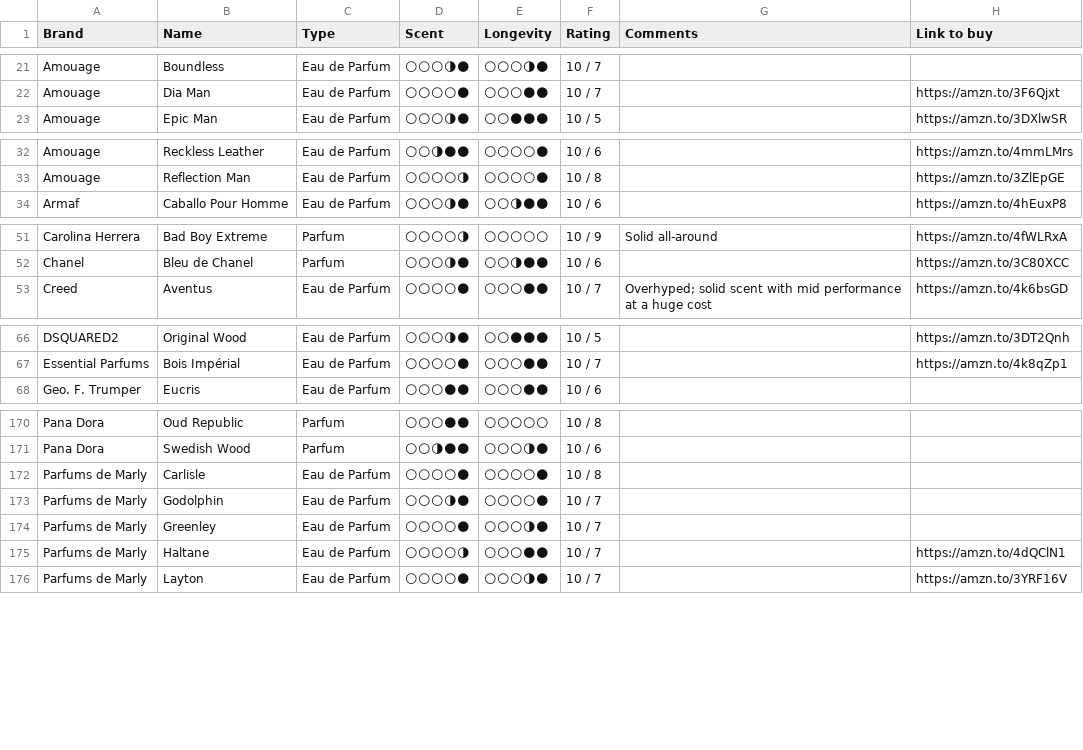
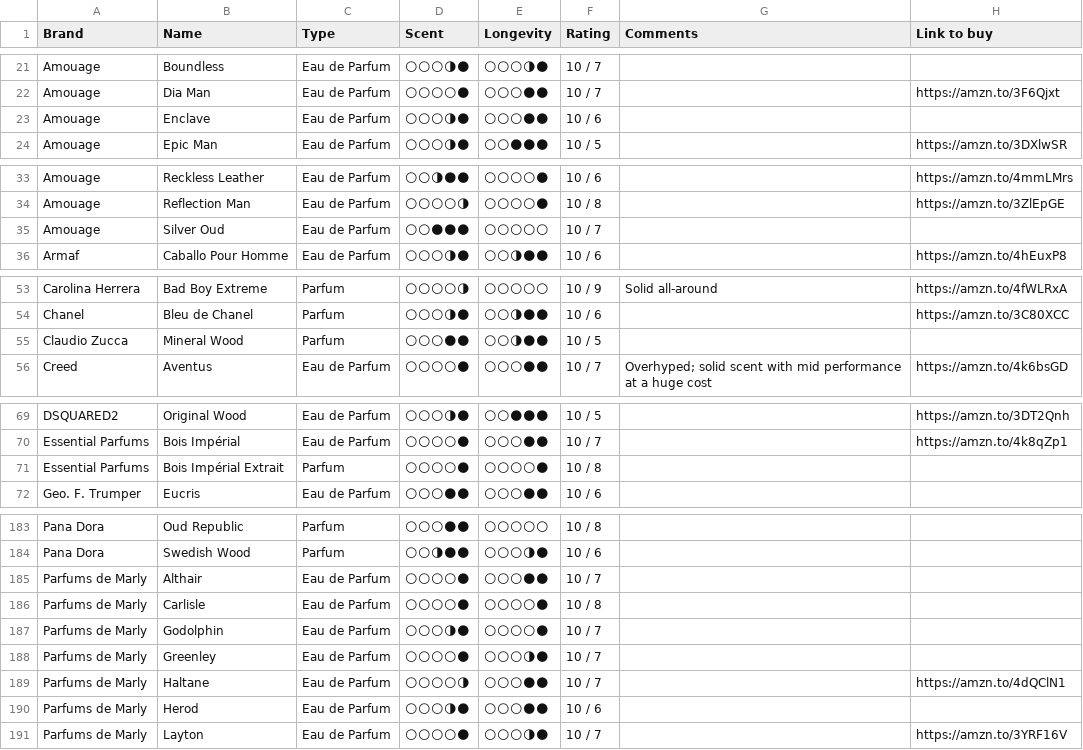
Before and after one commit to vikdean/bombote_com, a CSV file: fragrances.csv, drawn as a sheet; only a part is shown, gaps mark what is left out; the diff covers the shown part only.

```diff
--- a/fragrances.csv
+++ b/fragrances.csv
@@ -22,2 +22,3 @@ Amouage,Boundless,Eau de Parfum,🌕🌕🌕🌗🌑,🌕🌕🌕🌗🌑,10 / 7
 Amouage,Dia Man,Eau de Parfum,🌕🌕🌕🌕🌑,🌕🌕🌕🌑🌑,10 / 7,,https://amzn.to/3F6Qjxt
+Amouage,Enclave,Eau de Parfum,🌕🌕🌕🌗🌑,🌕🌕🌕🌑🌑,10 / 6,,
 Amouage,Epic Man,Eau de Parfum,🌕🌕🌕🌗🌑,🌕🌕🌑🌑🌑,10 / 5,,https://amzn.to/3DXlwSR
@@ -33,2 +34,3 @@ Amouage,Reckless Leather,Eau de Parfum,🌕🌕🌗🌑🌑,🌕🌕🌕🌕🌑
 Amouage,Reflection Man,Eau de Parfum,🌕🌕🌕🌕🌗,🌕🌕🌕🌕🌑,10 / 8,,https://amzn.to/3ZlEpGE
+Amouage,Silver Oud,Eau de Parfum,🌕🌕🌑🌑🌑,🌕🌕🌕🌕🌕,10 / 7,,
 Armaf,Caballo Pour Homme,Eau de Parfum,🌕🌕🌕🌗🌑,🌕🌕🌗🌑🌑,10 / 6,,https://amzn.to/4hEuxP8
@@ -52,2 +54,3 @@ Carolina Herrera,Bad Boy Extreme,Parfum,🌕🌕🌕🌕🌗,🌕🌕🌕🌕
 Chanel,Bleu de Chanel,Parfum,🌕🌕🌕🌗🌑,🌕🌕🌗🌑🌑,10 / 6,,https://amzn.to/3C80XCC
+Claudio Zucca,Mineral Wood,Parfum,🌕🌕🌕🌑🌑,🌕🌕🌗🌑🌑,10 / 5,,
 Creed,Aventus,Eau de Parfum,🌕🌕🌕🌕🌑,🌕🌕🌕🌑🌑,10 / 7,Overhyped; solid scent with mid performance at a huge cost,https://amzn.to/4k6bsGD
@@ -67,2 +70,3 @@ DSQUARED2,Original Wood,Eau de Parfum,🌕🌕🌕🌗🌑,🌕🌕🌑🌑🌑,
 Essential Parfums,Bois Impérial,Eau de Parfum,🌕🌕🌕🌕🌑,🌕🌕🌕🌑🌑,10 / 7,,https://amzn.to/4k8qZp1
+Essential Parfums,Bois Impérial Extrait,Parfum,🌕🌕🌕🌕🌑,🌕🌕🌕🌕🌑,10 / 8,,
 Geo. F. Trumper,Eucris,Eau de Parfum,🌕🌕🌕🌑🌑,🌕🌕🌕🌑🌑,10 / 6,,
@@ -171,2 +184,3 @@ Pana Dora,Oud Republic,Parfum,🌕🌕🌕🌑🌑,🌕🌕🌕🌕🌕,10 / 8,,
 Pana Dora,Swedish Wood,Parfum,🌕🌕🌗🌑🌑,🌕🌕🌕🌗🌑,10 / 6,,
+Parfums de Marly,Althair,Eau de Parfum,🌕🌕🌕🌕🌑,🌕🌕🌕🌑🌑,10 / 7,,
 Parfums de Marly,Carlisle,Eau de Parfum,🌕🌕🌕🌕🌑,🌕🌕🌕🌕🌑,10 / 8,,
@@ -175,2 +189,3 @@ Parfums de Marly,Greenley,Eau de Parfum,🌕🌕🌕🌕🌑,🌕🌕🌕🌗
 Parfums de Marly,Haltane,Eau de Parfum,🌕🌕🌕🌕🌗,🌕🌕🌕🌑🌑,10 / 7,,https://amzn.to/4dQClN1
+Parfums de Marly,Herod,Eau de Parfum,🌕🌕🌕🌗🌑,🌕🌕🌕🌑🌑,10 / 6,,
 Parfums de Marly,Layton,Eau de Parfum,🌕🌕🌕🌕🌑,🌕🌕🌕🌗🌑,10 / 7,,https://amzn.to/3YRF16V
```
Also changed, not shown: 11 added rows and 1 removed row elsewhere in this file, 3 other files.
